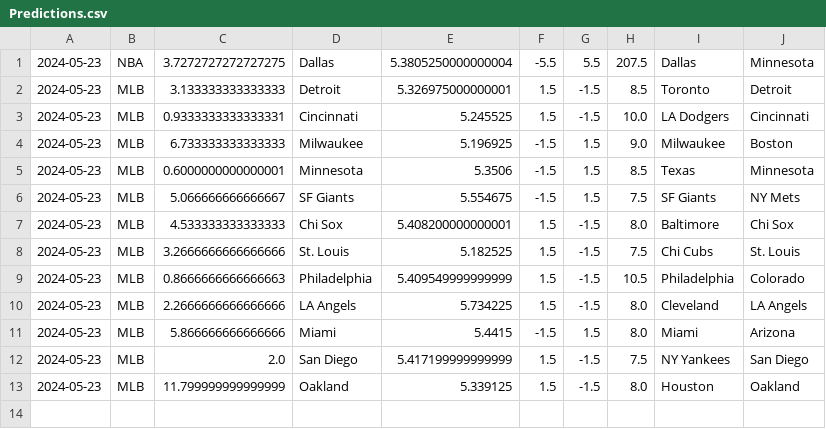
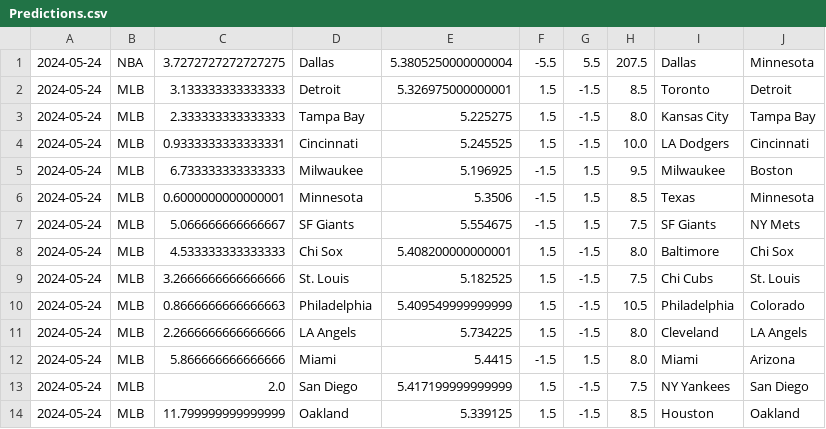
Before and after one commit to cookeda/CapstoneSportsbook, a CSV file: OddsHistory/History/Predictions.csv, drawn as a sheet.

```diff
--- a/OddsHistory/History/Predictions.csv
+++ b/OddsHistory/History/Predictions.csv
@@ -1,13 +1,14 @@
-2024-05-23,NBA,3.7272727272727275,Dallas,5.3805250000000004,-5.5,5.5,207.5,Dallas,Minnesota
-2024-05-23,MLB,3.133333333333333,Detroit,5.326975000000001,1.5,-1.5,8.5,Toronto,Detroit
-2024-05-23,MLB,0.9333333333333331,Cincinnati,5.245525,1.5,-1.5,10.0,LA Dodgers,Cincinnati
-2024-05-23,MLB,6.733333333333333,Milwaukee,5.196925,-1.5,1.5,9.0,Milwaukee,Boston
-2024-05-23,MLB,0.6000000000000001,Minnesota,5.3506,-1.5,1.5,8.5,Texas,Minnesota
-2024-05-23,MLB,5.066666666666667,SF Giants,5.554675,-1.5,1.5,7.5,SF Giants,NY Mets
-2024-05-23,MLB,4.533333333333333,Chi Sox,5.408200000000001,1.5,-1.5,8.0,Baltimore,Chi Sox
-2024-05-23,MLB,3.2666666666666666,St. Louis,5.182525,1.5,-1.5,7.5,Chi Cubs,St. Louis
-2024-05-23,MLB,0.8666666666666663,Philadelphia,5.409549999999999,1.5,-1.5,10.5,Philadelphia,Colorado
-2024-05-23,MLB,2.2666666666666666,LA Angels,5.734225,1.5,-1.5,8.0,Cleveland,LA Angels
-2024-05-23,MLB,5.866666666666666,Miami,5.4415,-1.5,1.5,8.0,Miami,Arizona
-2024-05-23,MLB,2.0,San Diego,5.417199999999999,1.5,-1.5,7.5,NY Yankees,San Diego
-2024-05-23,MLB,11.799999999999999,Oakland,5.339125,1.5,-1.5,8.0,Houston,Oakland
+2024-05-24,NBA,3.7272727272727275,Dallas,5.3805250000000004,-5.5,5.5,207.5,Dallas,Minnesota
+2024-05-24,MLB,3.133333333333333,Detroit,5.326975000000001,1.5,-1.5,8.5,Toronto,Detroit
+2024-05-24,MLB,2.333333333333333,Tampa Bay,5.225275,1.5,-1.5,8.0,Kansas City,Tampa Bay
+2024-05-24,MLB,0.9333333333333331,Cincinnati,5.245525,1.5,-1.5,10.0,LA Dodgers,Cincinnati
+2024-05-24,MLB,6.733333333333333,Milwaukee,5.196925,-1.5,1.5,9.5,Milwaukee,Boston
+2024-05-24,MLB,0.6000000000000001,Minnesota,5.3506,-1.5,1.5,8.5,Texas,Minnesota
+2024-05-24,MLB,5.066666666666667,SF Giants,5.554675,-1.5,1.5,7.5,SF Giants,NY Mets
+2024-05-24,MLB,4.533333333333333,Chi Sox,5.408200000000001,1.5,-1.5,8.0,Baltimore,Chi Sox
+2024-05-24,MLB,3.2666666666666666,St. Louis,5.182525,1.5,-1.5,7.5,Chi Cubs,St. Louis
+2024-05-24,MLB,0.8666666666666663,Philadelphia,5.409549999999999,1.5,-1.5,10.5,Philadelphia,Colorado
+2024-05-24,MLB,2.2666666666666666,LA Angels,5.734225,1.5,-1.5,8.0,Cleveland,LA Angels
+2024-05-24,MLB,5.866666666666666,Miami,5.4415,-1.5,1.5,8.0,Miami,Arizona
+2024-05-24,MLB,2.0,San Diego,5.417199999999999,1.5,-1.5,7.5,NY Yankees,San Diego
+2024-05-24,MLB,11.799999999999999,Oakland,5.339125,1.5,-1.5,8.5,Houston,Oakland
```
Also changed, not shown: 20 other files.
